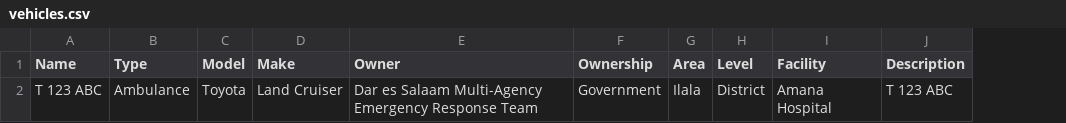
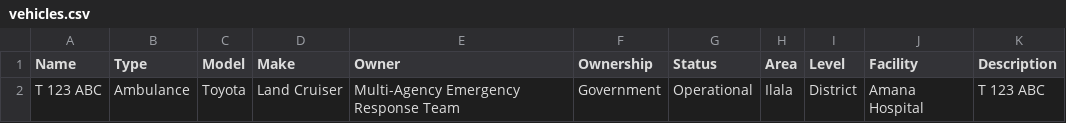
Before and after one commit to CodeTanzania/ewea, a CSV file: data/vehicles.csv, drawn as a sheet; the diff names each change by its address in the sheet, - before the commit and + after, or states it on an @@ line.

Commit message:
chore(data): add party gender & vehiclestatus

```diff
--- a/data/vehicles.csv
+++ b/data/vehicles.csv
+column G (Status), row 2: Operational
-E2 (Owner): Dar es Salaam Multi-Agency Emergency Response Team
+E2 (Owner): Multi-Agency Emergency Response Team
```
Also changed, not shown: 4 other files.
